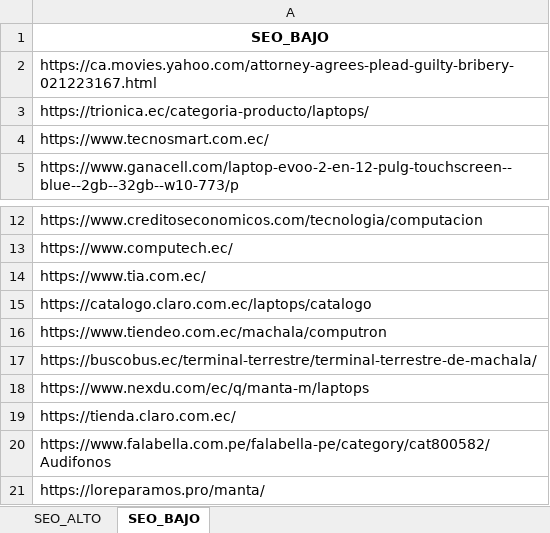
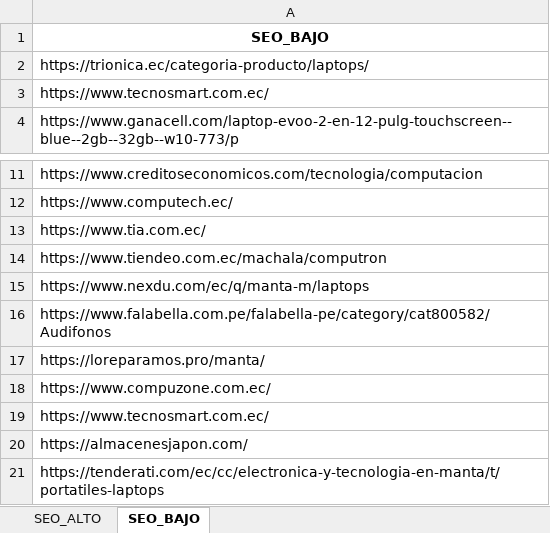
Before and after one commit to jeonag/scraping-data-seo, an Excel workbook: serp_clean.xlsx, sheet SEO_BAJO, drawn as a sheet; only a part is shown, gaps mark what is left out; the shorter side is filled out with more unchanged rows; values as stored, in another font and other column widths than the file's, no borders; the diff covers the shown part only; the diff names each change by its address in the sheet, - before the commit and + after, or states it on an @@ line.

```diff
--- a/serp_clean.xlsx (sheet SEO_BAJO)
+++ b/serp_clean.xlsx (sheet SEO_BAJO)
-row 2: https://ca.movies.yahoo.com/attorney-agrees-plead-guilty-bribery-021223167.html
-row 15: https://catalogo.claro.com.ec/laptops/catalogo
-row 17: https://buscobus.ec/terminal-terrestre/terminal-terrestre-de-machala/
-row 19: https://tienda.claro.com.ec/
```
Also changed, not shown: 460 removed rows elsewhere in this sheet, sheet SEO_ALTO, 8 other files.
